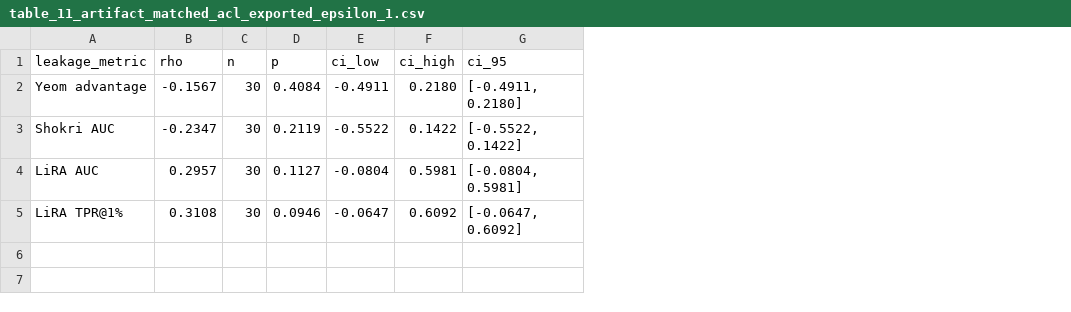
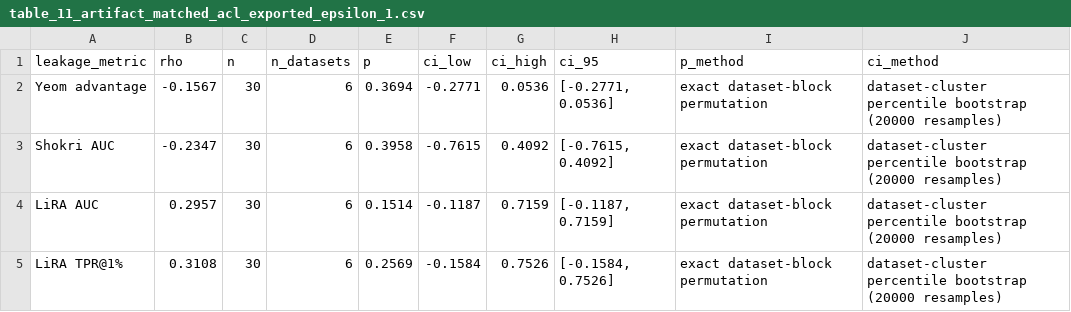
Before and after one commit to Amarmandal/dp-multidataset-study, a CSV file: analysis/tables/csv/table_11_artifact_matched_acl_exported_epsilon_1.csv, drawn as a sheet; addresses are those after the commit; the diff names each change by its address in the sheet, - before the commit and + after, or states it on an @@ line.

```diff
--- a/analysis/tables/csv/table_11_artifact_matched_acl_exported_epsilon_1.csv
+++ b/analysis/tables/csv/table_11_artifact_matched_acl_exported_epsilon_1.csv
+column D (n_datasets), rows 2-5: all 6
+column I (p_method), rows 2-5: all exact dataset-block permutation
+column J (ci_method), rows 2-5: all dataset-cluster percentile bootstrap (20000 resamples)
-E2 (p): 0.4084
+E2 (p): 0.3694
-F2 (ci_low): -0.4911
+F2 (ci_low): -0.2771
-G2 (ci_high): 0.2180
+G2 (ci_high): 0.0536
-H2 (ci_95): [-0.4911, 0.2180]
+H2 (ci_95): [-0.2771, 0.0536]
-E3 (p): 0.2119
+E3 (p): 0.3958
-F3 (ci_low): -0.5522
+F3 (ci_low): -0.7615
-G3 (ci_high): 0.1422
+G3 (ci_high): 0.4092
-H3 (ci_95): [-0.5522, 0.1422]
+H3 (ci_95): [-0.7615, 0.4092]
-E4 (p): 0.1127
+E4 (p): 0.1514
-F4 (ci_low): -0.0804
+F4 (ci_low): -0.1187
-G4 (ci_high): 0.5981
+G4 (ci_high): 0.7159
-H4 (ci_95): [-0.0804, 0.5981]
+H4 (ci_95): [-0.1187, 0.7159]
-E5 (p): 0.0946
+E5 (p): 0.2569
-F5 (ci_low): -0.0647
+F5 (ci_low): -0.1584
-G5 (ci_high): 0.6092
+G5 (ci_high): 0.7526
-H5 (ci_95): [-0.0647, 0.6092]
+H5 (ci_95): [-0.1584, 0.7526]
```
Also changed, not shown: analysis/MANIFEST.csv, analysis/stats/correlation_stats/balanced_accuracy.csv, 43 other files.
